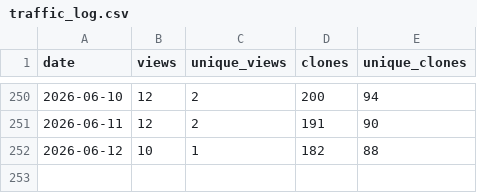
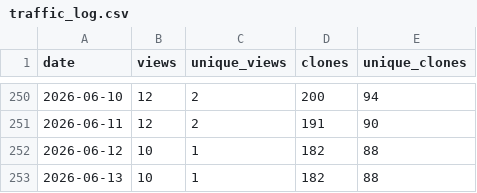
Before and after one commit to Linda-Horianopoulos/Aerobic_fermentation_scripts, a CSV file: traffic_log.csv, drawn as a sheet; only a part is shown, gaps mark what is left out; the diff names each change by its address in the sheet, - before the commit and + after, or states it on an @@ line.

```diff
--- a/traffic_log.csv
+++ b/traffic_log.csv
+row 253: 2026-06-13 | 10 | 1 | 182 | 88
```
